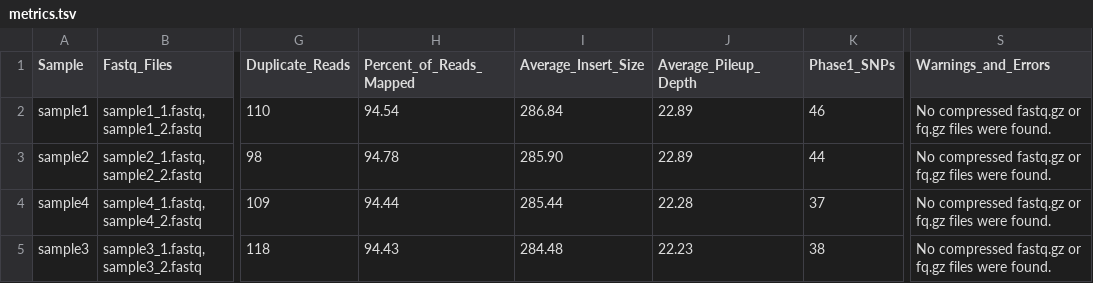
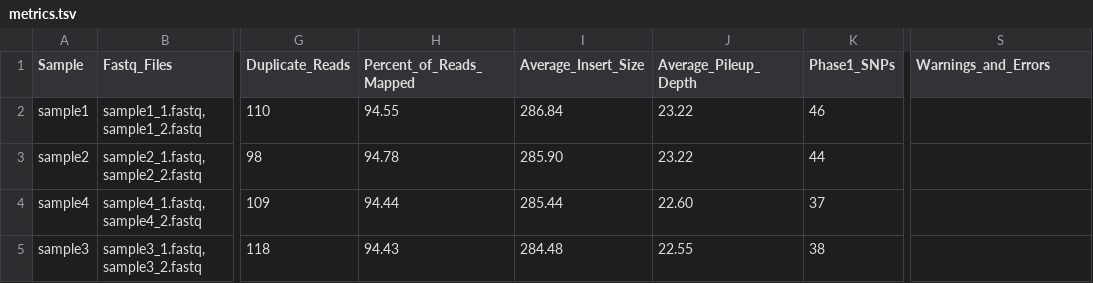
Before and after one commit to CFSAN-Biostatistics/snp-pipeline, a TSV file: snppipeline/data/lambdaVirusExpectedResults/metrics.tsv, drawn as a sheet; only a part is shown, gaps mark what is left out; the diff names each change by its address in the sheet, - before the commit and + after, or states it on an @@ line.

Commit message:
Repackage collectSampleMetrics.sh as cfsan_snp_pipeline collect_metrics.

```diff
--- a/snppipeline/data/lambdaVirusExpectedResults/metrics.tsv
+++ b/snppipeline/data/lambdaVirusExpectedResults/metrics.tsv
-H2 (Percent_of_Reads_Mapped): 94.54
+H2 (Percent_of_Reads_Mapped): 94.55
-J2:J3 (Average_Pileup_Depth): 22.89
+J2:J3 (Average_Pileup_Depth): 23.22
-S2:S5 (Warnings_and_Errors): No compressed fastq.gz or fq.gz files were found.
+S2:S5 (Warnings_and_Errors): (empty)
-J4 (Average_Pileup_Depth): 22.28
+J4 (Average_Pileup_Depth): 22.60
-J5 (Average_Pileup_Depth): 22.23
+J5 (Average_Pileup_Depth): 22.55
```
Also changed, not shown: snppipeline/data/agonaExpectedResults/metrics.tsv, snppipeline/data/listeriaExpectedResults/metrics.tsv, 13 other files.
